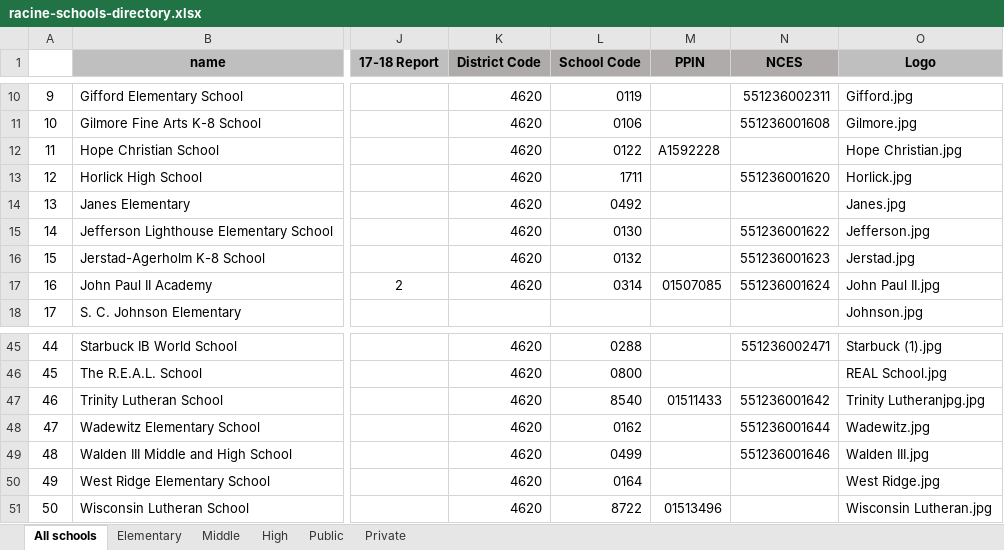
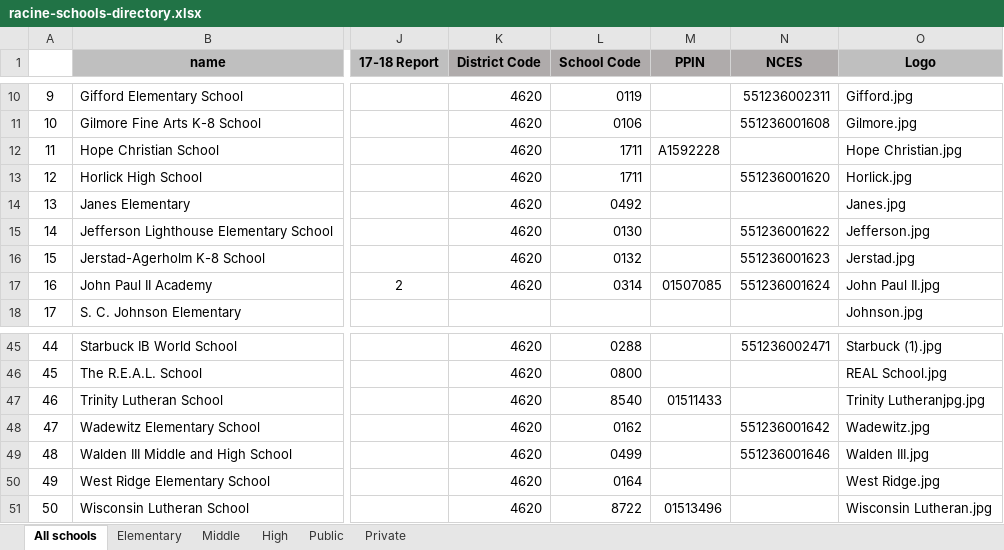
Before and after one commit to nwg/racine-schools, an Excel workbook: scripts/data/racine-schools-directory.xlsx, sheet All schools, drawn as a sheet; only a part is shown, gaps mark what is left out; values as stored, in another font and other column widths than the file's, no borders; conditional formats not drawn; the diff names each change by its address in the sheet, - before the commit and + after, or states it on an @@ line.

Commit message:
fix bad school ids

```diff
--- a/scripts/data/racine-schools-directory.xlsx (sheet All schools)
+++ b/scripts/data/racine-schools-directory.xlsx (sheet All schools)
-L12 (School Code): 0122
+L12 (School Code): 1711
-N47 (NCES): 551236001642
+N47 (NCES): (empty)
-N48 (NCES): 551236001644
+N48 (NCES): 551236001642
```
Also changed, not shown: 1 other file.
